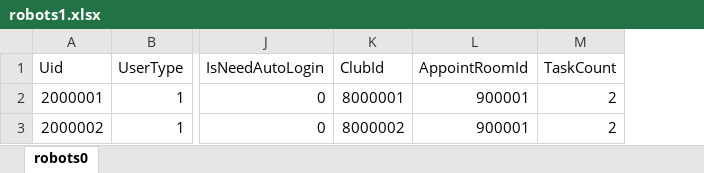
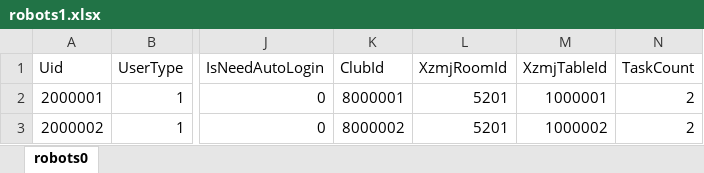
Before and after one commit to liuyuanlin/GStress, an Excel workbook: cfg/robots1.xlsx, sheet robots0, drawn as a sheet; only a part is shown, gaps mark what is left out; values as stored, in another font and other column widths than the file's, no borders; removed rows and columns are numbered as before the commit, all else as after; the diff names each change by its address in the sheet, - before the commit and + after, or states it on an @@ line.

```diff
--- a/cfg/robots1.xlsx (sheet robots0)
+++ b/cfg/robots1.xlsx (sheet robots0)
-column L (AppointRoomId), rows 2-3: 900001 | 900001
+column L (XzmjRoomId), rows 2-3: 5201 | 5201
+column M (XzmjTableId), rows 2-3: 1000001 | 1000002
```
Also changed, not shown: cfg/robotTask0.xlsx, cfg/robots0.xlsx, 13 other files.
